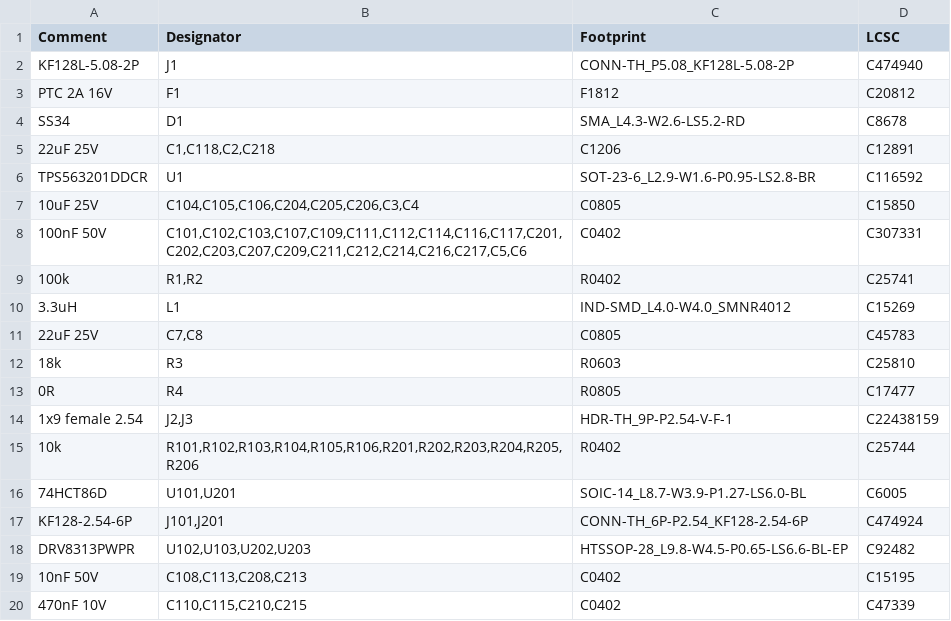
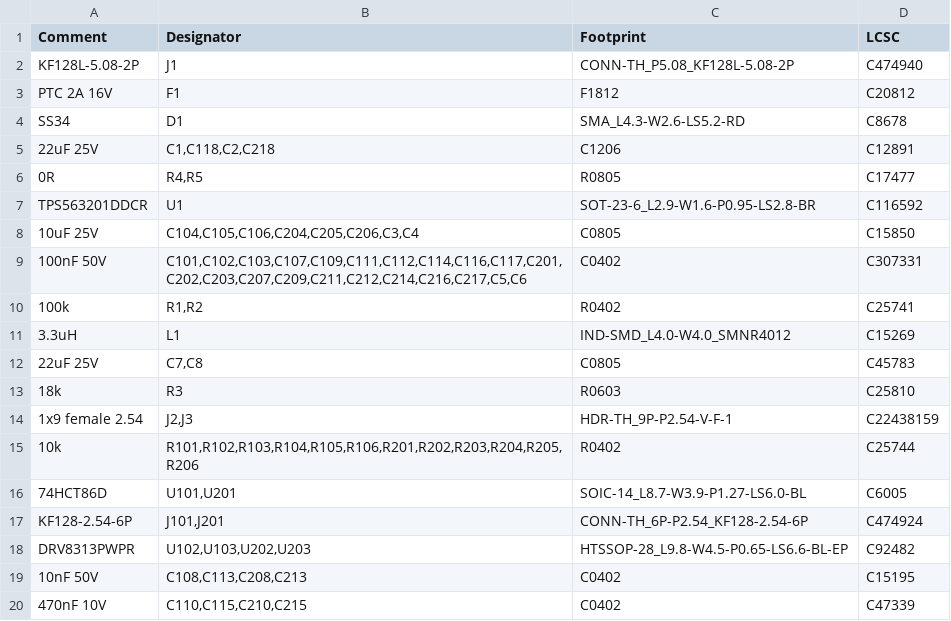
Before and after one commit to ismangil/CikutRail, a CSV file: turnout-controller/hardware/dual-greenhat/easyeda/bom.csv, drawn as a sheet.

```diff
--- a/turnout-controller/hardware/dual-greenhat/easyeda/bom.csv
+++ b/turnout-controller/hardware/dual-greenhat/easyeda/bom.csv
@@ -5,2 +5,3 @@ Comment,Designator,Footprint,LCSC
 "22uF 25V","C1,C118,C2,C218","C1206","C12891"
+"0R","R4,R5","R0805","C17477"
 "TPS563201DDCR","U1","SOT-23-6_L2.9-W1.6-P0.95-LS2.8-BR","C116592"
@@ -12,3 +13,2 @@ Comment,Designator,Footprint,LCSC
 "18k","R3","R0603","C25810"
-"0R","R4","R0805","C17477"
 "1x9 female 2.54","J2,J3","HDR-TH_9P-P2.54-V-F-1","C22438159"
```
Also changed, not shown: 9 other files.
